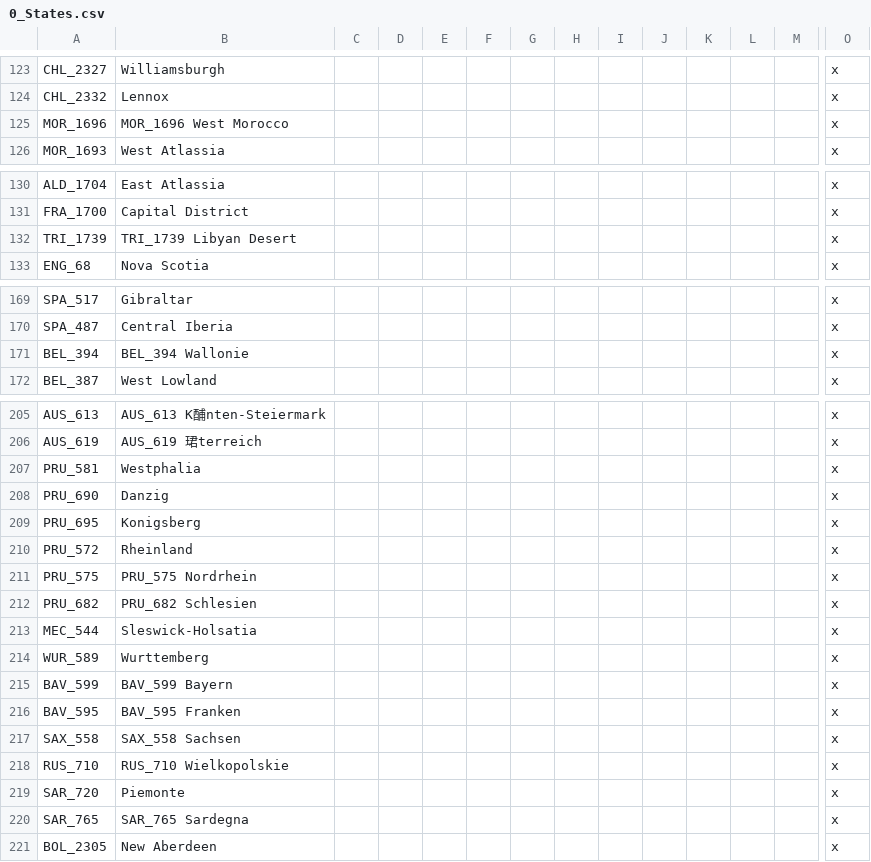
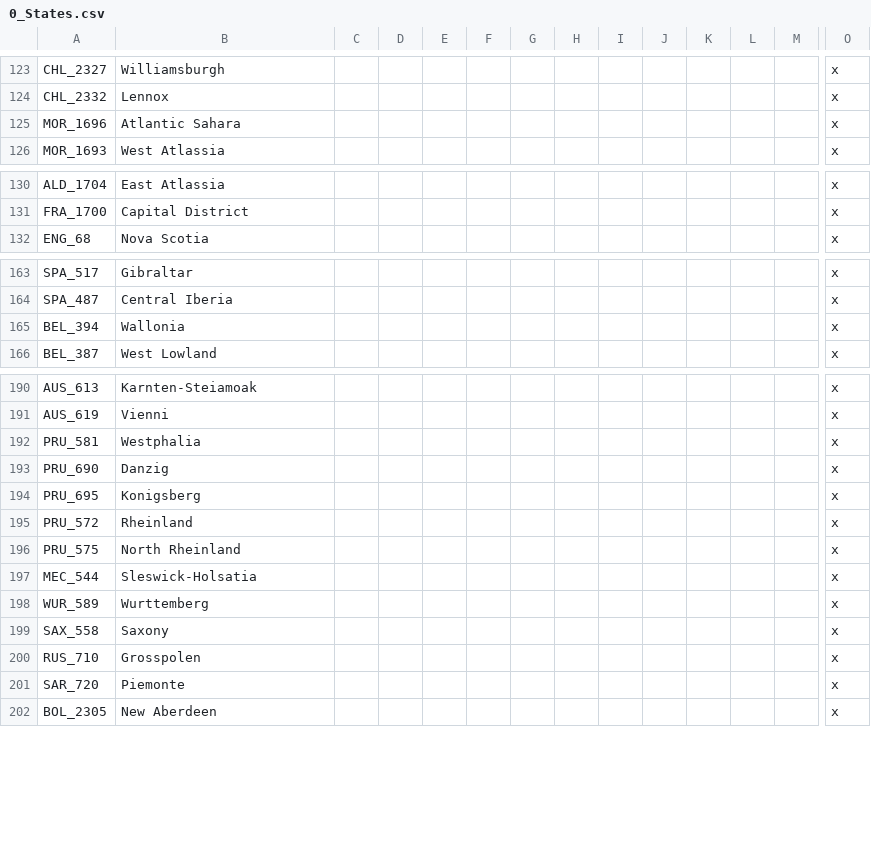
Before and after one commit to MGruar/ChappingtonChroniclesVic2, a CSV file: localisation/0_States.csv, drawn as a sheet; only a part is shown, gaps mark what is left out; removed rows and columns are numbered as before the commit, all else as after; rows hold the shown columns only; the diff covers the shown part only; the diff names each change by its address in the sheet, - before the commit and + after, or states it on an @@ line.

```diff
--- a/localisation/0_States.csv
+++ b/localisation/0_States.csv
-B125: MOR_1696 West Morocco
+B125: Atlantic Sahara
-row 132: TRI_1739 | TRI_1739 Libyan Desert |  |  |  |  |  |  |  |  |  |  |  | x
-B165: BEL_394 Wallonie
+B165: Wallonia
-B190: AUS_613 K酺nten-Steiermark
+B190: Karnten-Steiamoak
-B191: AUS_619 珺terreich
+B191: Vienni
-B196: PRU_575 Nordrhein
+B196: North Rheinland
-row 212: PRU_682 | PRU_682 Schlesien |  |  |  |  |  |  |  |  |  |  |  | x
-row 215: BAV_599 | BAV_599 Bayern |  |  |  |  |  |  |  |  |  |  |  | x
-row 216: BAV_595 | BAV_595 Franken |  |  |  |  |  |  |  |  |  |  |  | x
-B199: SAX_558 Sachsen
+B199: Saxony
-B200: RUS_710 Wielkopolskie
+B200: Grosspolen
-row 220: SAR_765 | SAR_765 Sardegna |  |  |  |  |  |  |  |  |  |  |  | x
```
Also changed, not shown: 14 removed rows and 11 edited cells elsewhere in this file.
